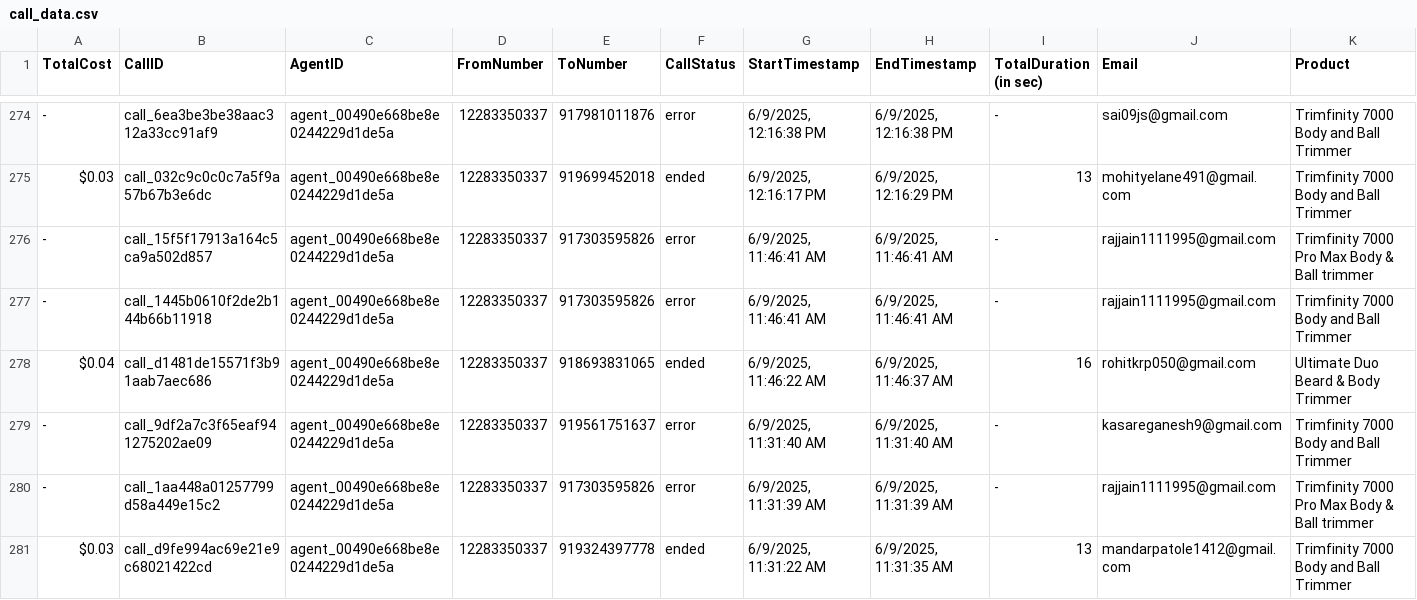
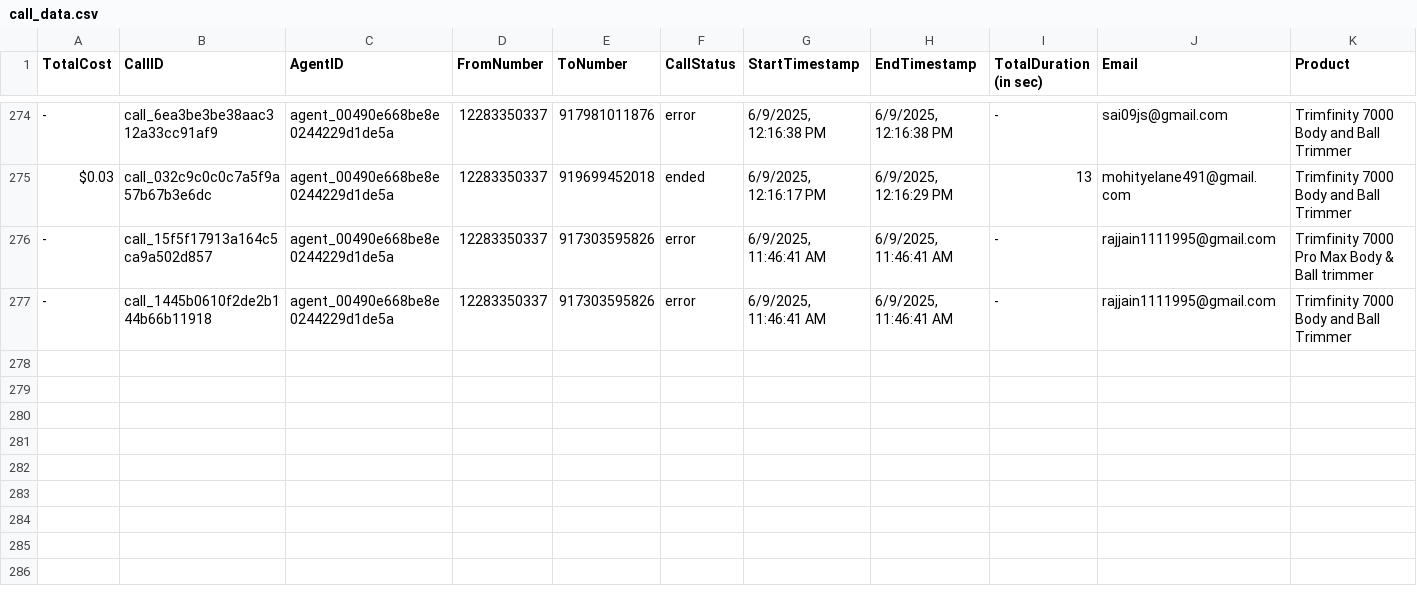
Before and after one commit to Urban-gabru-yog/Trimfinity_Dashboard_1104, a CSV file: data/call_data.csv, drawn as a sheet; only a part is shown, gaps mark what is left out; rows hold the shown columns only; the diff names each change by its address in the sheet, - before the commit and + after, or states it on an @@ line.

```diff
--- a/data/call_data.csv
+++ b/data/call_data.csv
-row 278: $0.04 | call_d1481de15571f3b91aab7aec686 | agent_00490e668be8e0244229d1de5a | 12283350337 | 918693831065 | ended | 6/9/2025, 11:46:22 AM | 6/9/2025, 11:46:37 AM | 16 | rohitkrp050@gmail.com | Ultimate Duo Beard & Body Trimmer
-row 279: - | call_9df2a7c3f65eaf941275202ae09 | agent_00490e668be8e0244229d1de5a | 12283350337 | 919561751637 | error | 6/9/2025, 11:31:40 AM | 6/9/2025, 11:31:40 AM | - | kasareganesh9@gmail.com | Trimfinity 7000 Body and Ball Trimmer
-row 280: - | call_1aa448a01257799d58a449e15c2 | agent_00490e668be8e0244229d1de5a | 12283350337 | 917303595826 | error | 6/9/2025, 11:31:39 AM | 6/9/2025, 11:31:39 AM | - | rajjain1111995@gmail.com | Trimfinity 7000 Pro Max Body & Ball trimmer
-row 281: $0.03 | call_d9fe994ac69e21e9c68021422cd | agent_00490e668be8e0244229d1de5a | 12283350337 | 919324397778 | ended | 6/9/2025, 11:31:22 AM | 6/9/2025, 11:31:35 AM | 13 | mandarpatole1412@gmail.com | Trimfinity 7000 Body and Ball Trimmer
```
Also changed, not shown: data/merged_data.csv, 1 other file.
